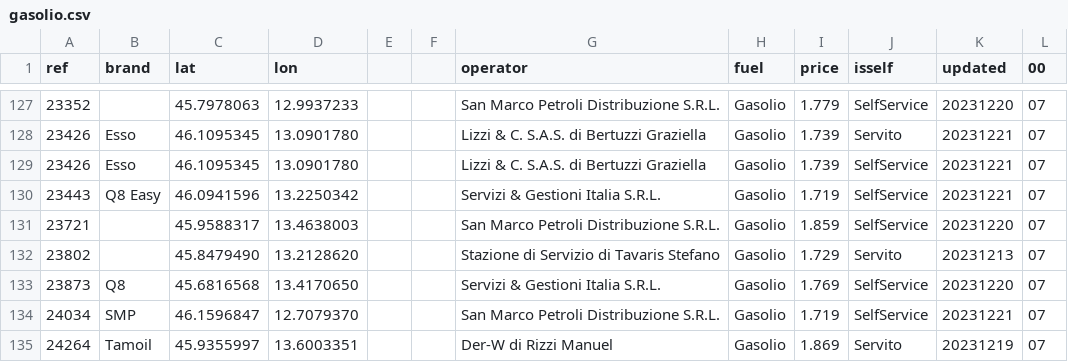
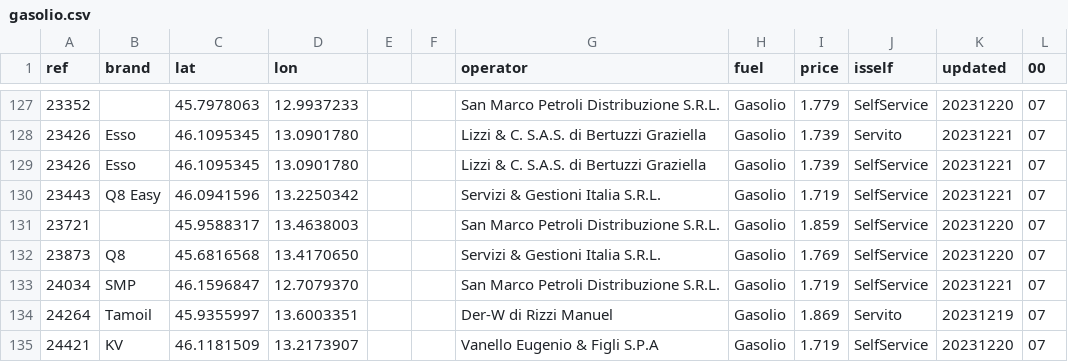
Before and after one commit to cascafico/FuelPrices, a CSV file: gasolio.csv, drawn as a sheet; only a part is shown, gaps mark what is left out; the shorter side is filled out with more unchanged rows.

```diff
--- a/gasolio.csv
+++ b/gasolio.csv
@@ -131,3 +131,2 @@ ref;brand;lat;lon;;;operator;fuel;price;isself;updated;00
 23721;;45.9588317;13.4638003;;;San Marco Petroli Distribuzione S.R.L.;Gasolio;1.859;SelfService;20231220;07
-23802;;45.8479490;13.2128620;;;Stazione di Servizio di Tavaris Stefano;Gasolio;1.729;Servito;20231213;07
 23873;Q8;45.6816568;13.4170650;;;Servizi & Gestioni Italia S.R.L.;Gasolio;1.769;SelfService;20231220;07
```
Also changed, not shown: benzina.csv, fuel.csv, 1 other file.
